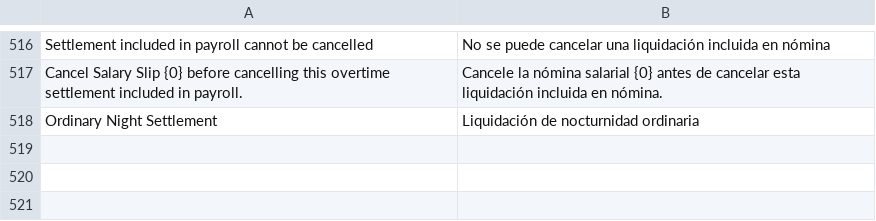
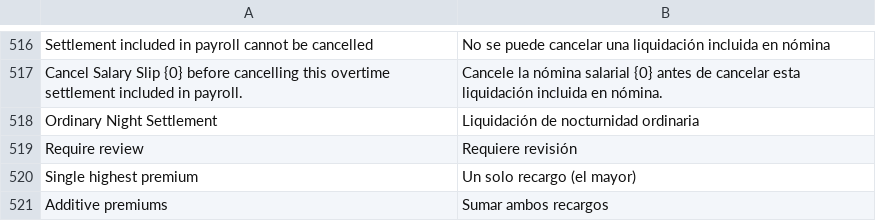
Before and after one commit to YefriTavarez/powerpro, a CSV file: powerpro/translations/es.csv, drawn as a sheet; only a part is shown, gaps mark what is left out; the diff names each change by its address in the sheet, - before the commit and + after, or states it on an @@ line.

```diff
--- a/powerpro/translations/es.csv
+++ b/powerpro/translations/es.csv
+row 519: Require review | Requiere revisión
+row 520: Single highest premium | Un solo recargo (el mayor)
+row 521: Additive premiums | Sumar ambos recargos
```
Also changed, not shown: 23 other files.
